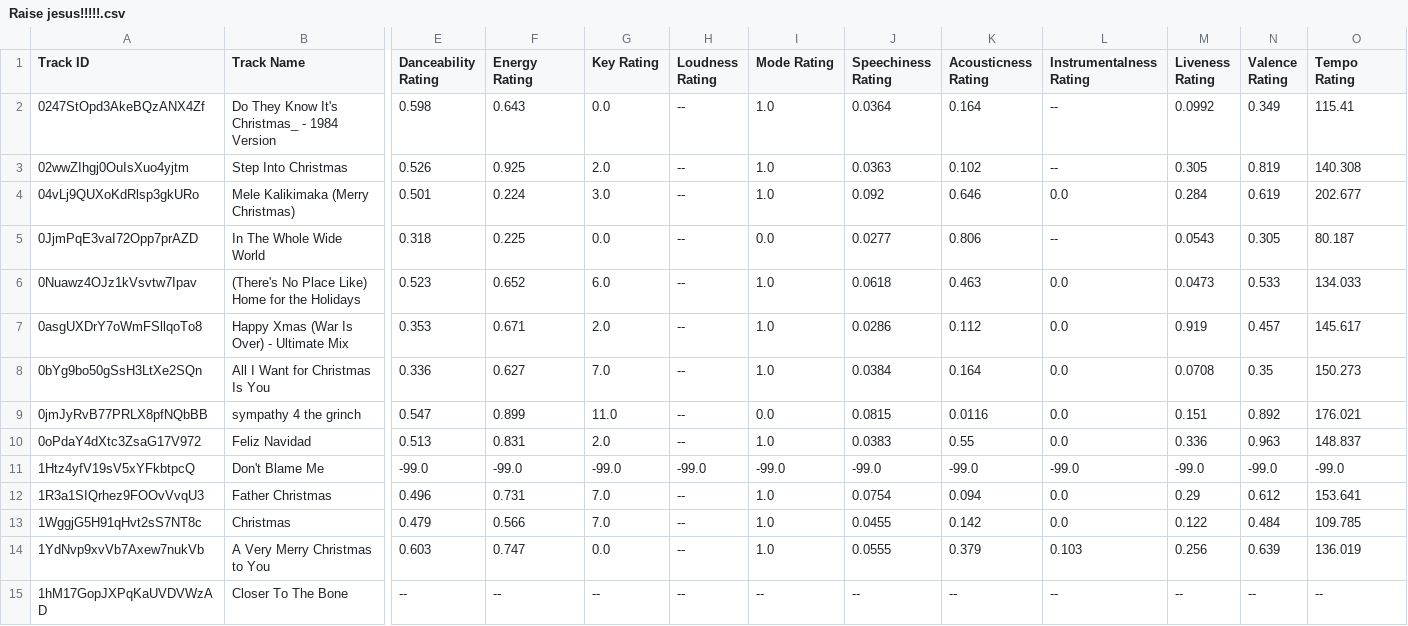
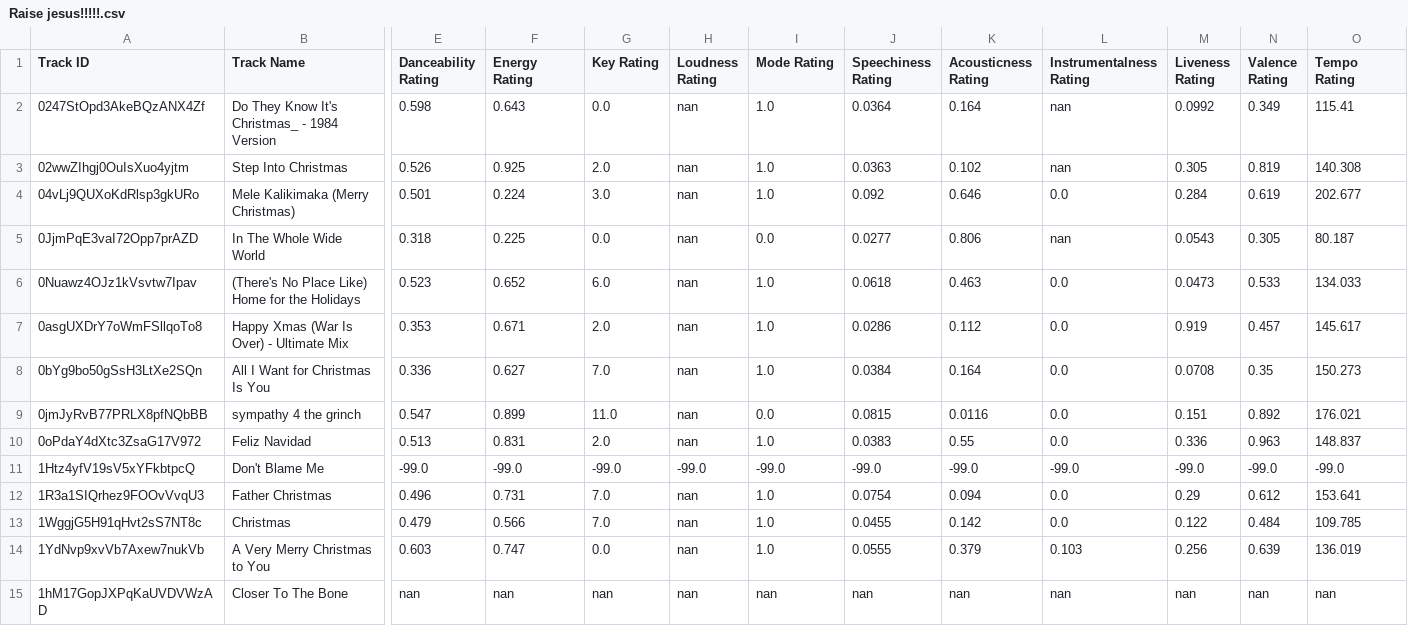
Before and after one commit to seamusmcn/seamusmcn.github.io, a CSV file: S_playlists/Raise jesus!!!!!.csv, drawn as a sheet; only a part is shown, gaps mark what is left out; the diff covers the shown part only; the diff names each change by its address in the sheet, - before the commit and + after, or states it on an @@ line.

```diff
--- a/S_playlists/Raise jesus!!!!!.csv
+++ b/S_playlists/Raise jesus!!!!!.csv
-H2:H10 (Loudness Rating): --
+H2:H10 (Loudness Rating): nan
-L2:L3 (Instrumentalness Rating): --
+L2:L3 (Instrumentalness Rating): nan
-L5 (Instrumentalness Rating): --
+L5 (Instrumentalness Rating): nan
-H12:H15 (Loudness Rating): --
+H12:H15 (Loudness Rating): nan
-E15 (Danceability Rating): --
+E15 (Danceability Rating): nan
-F15 (Energy Rating): --
+F15 (Energy Rating): nan
-G15 (Key Rating): --
+G15 (Key Rating): nan
-I15 (Mode Rating): --
+I15 (Mode Rating): nan
-J15 (Speechiness Rating): --
+J15 (Speechiness Rating): nan
-K15 (Acousticness Rating): --
+K15 (Acousticness Rating): nan
-L15 (Instrumentalness Rating): --
+L15 (Instrumentalness Rating): nan
-M15 (Liveness Rating): --
+M15 (Liveness Rating): nan
-N15 (Valence Rating): --
+N15 (Valence Rating): nan
-O15 (Tempo Rating): --
+O15 (Tempo Rating): nan
```
Also changed, not shown: 122 edited cells elsewhere in this file, S_playlists/Bop.csv, 4 other files.
